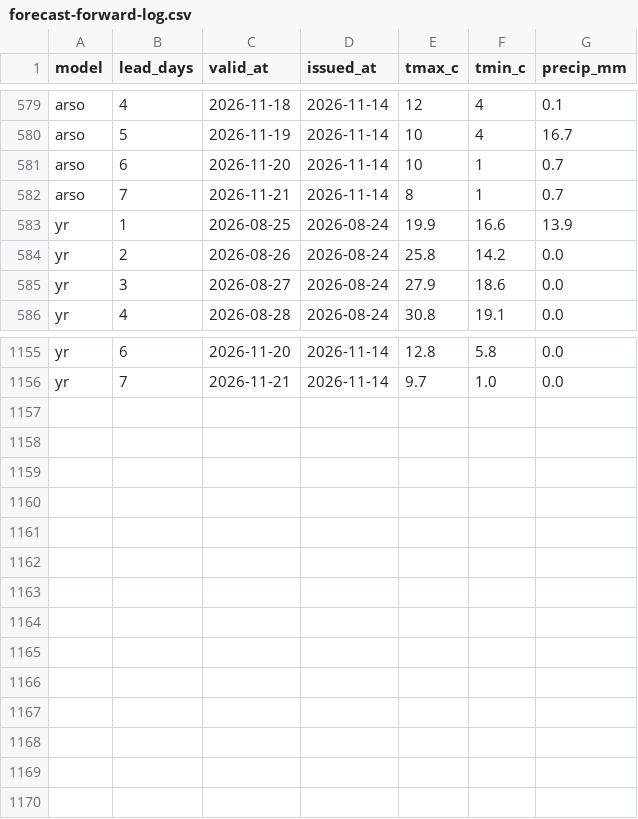
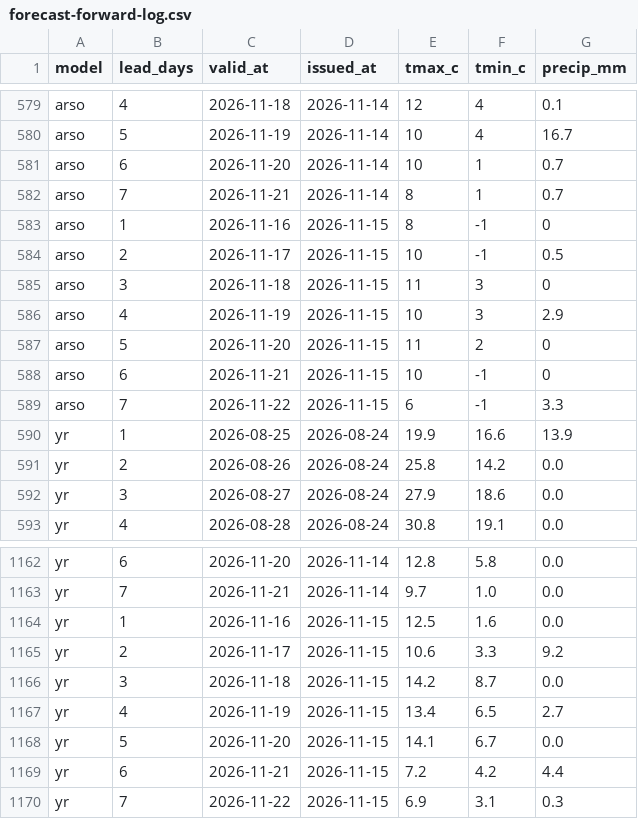
Before and after one commit to ibanezar/weather-station, a CSV file: data/forecast-forward-log.csv, drawn as a sheet; only a part is shown, gaps mark what is left out.

```diff
--- a/data/forecast-forward-log.csv
+++ b/data/forecast-forward-log.csv
@@ -582,2 +582,9 @@ arso,6,2026-11-20,2026-11-14,10,1,0.7
 arso,7,2026-11-21,2026-11-14,8,1,0.7
+arso,1,2026-11-16,2026-11-15,8,-1,0
+arso,2,2026-11-17,2026-11-15,10,-1,0.5
+arso,3,2026-11-18,2026-11-15,11,3,0
+arso,4,2026-11-19,2026-11-15,10,3,2.9
+arso,5,2026-11-20,2026-11-15,11,2,0
+arso,6,2026-11-21,2026-11-15,10,-1,0
+arso,7,2026-11-22,2026-11-15,6,-1,3.3
 yr,1,2026-08-25,2026-08-24,19.9,16.6,13.9
@@ -1156 +1163,8 @@ yr,6,2026-11-20,2026-11-14,12.8,5.8,0.0
 yr,7,2026-11-21,2026-11-14,9.7,1.0,0.0
+yr,1,2026-11-16,2026-11-15,12.5,1.6,0.0
+yr,2,2026-11-17,2026-11-15,10.6,3.3,9.2
+yr,3,2026-11-18,2026-11-15,14.2,8.7,0.0
+yr,4,2026-11-19,2026-11-15,13.4,6.5,2.7
+yr,5,2026-11-20,2026-11-15,14.1,6.7,0.0
+yr,6,2026-11-21,2026-11-15,7.2,4.2,4.4
+yr,7,2026-11-22,2026-11-15,6.9,3.1,0.3
```
Also changed, not shown: data/hourly-observations.csv, data/profile-forward-log.csv, 10 other files.
